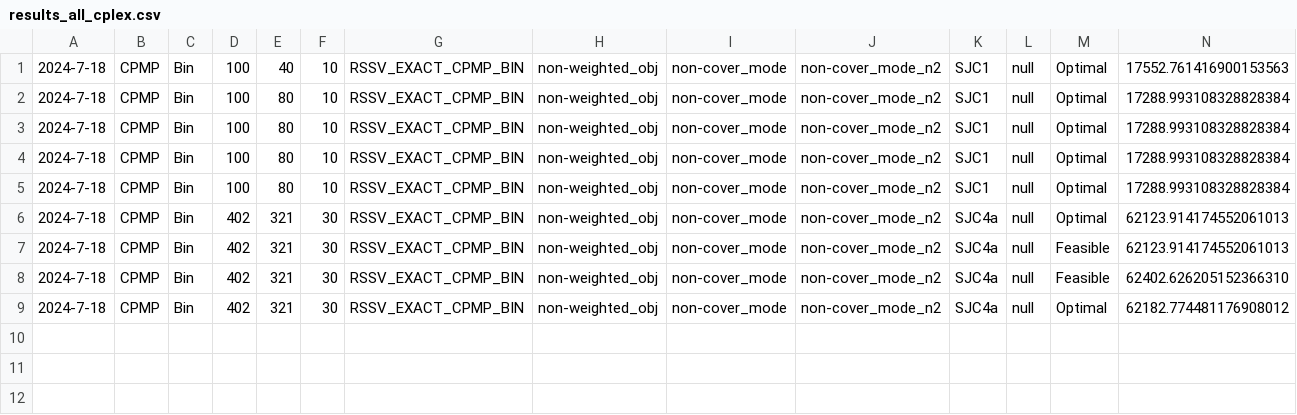
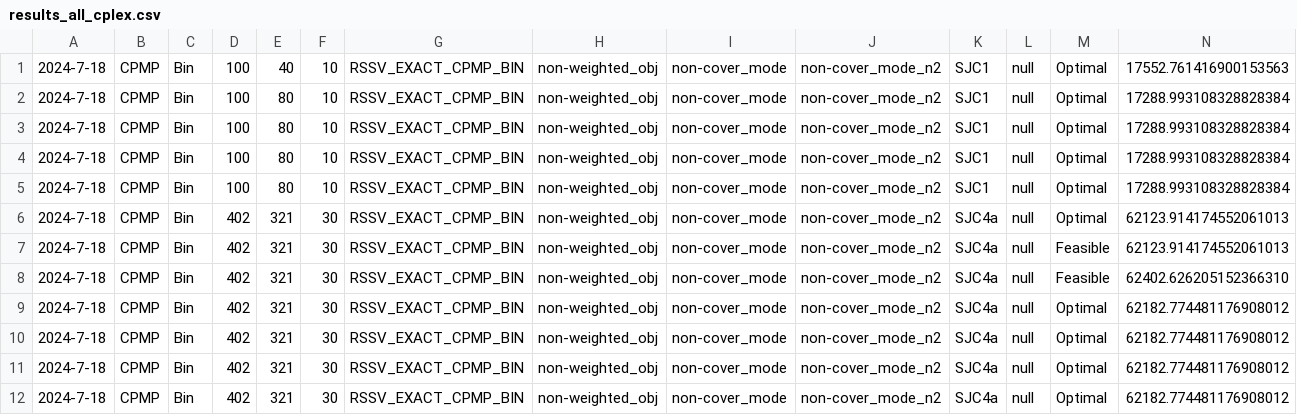
Before and after one commit to albuquef/PMPSolver, a CSV file: outputs/solutions/2024-07-18_LIT/Results_cplex/results_all_cplex.csv, drawn as a sheet; only a part is shown; rows hold the shown columns only; the diff names each change by its address in the sheet, - before the commit and + after, or states it on an @@ line.

```diff
--- a/outputs/solutions/2024-07-18_LIT/Results_cplex/results_all_cplex.csv
+++ b/outputs/solutions/2024-07-18_LIT/Results_cplex/results_all_cplex.csv
+row 10: 2024-7-18 | CPMP | Bin | 402 | 321 | 30 | RSSV_EXACT_CPMP_BIN | non-weighted_obj | non-cover_mode | non-cover_mode_n2 | SJC4a | null | Optimal | 62182.774481176908012
+row 11: 2024-7-18 | CPMP | Bin | 402 | 321 | 30 | RSSV_EXACT_CPMP_BIN | non-weighted_obj | non-cover_mode | non-cover_mode_n2 | SJC4a | null | Optimal | 62182.774481176908012
+row 12: 2024-7-18 | CPMP | Bin | 402 | 321 | 30 | RSSV_EXACT_CPMP_BIN | non-weighted_obj | non-cover_mode | non-cover_mode_n2 | SJC4a | null | Optimal | 62182.774481176908012
```
Also changed, not shown: outputs/reports/gap_Bin_service_SJC4a_p_30_RSSV_EXACT_CPMP_BIN.csv, outputs/solutions/2024-07-18_LIT/Results_cplex/test_lit_SJC4a_Bin_RSSV_EXACT_CPMP_BIN.csv, 28 other files.
